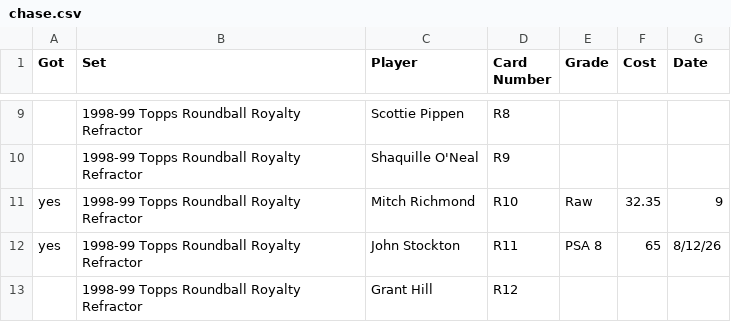
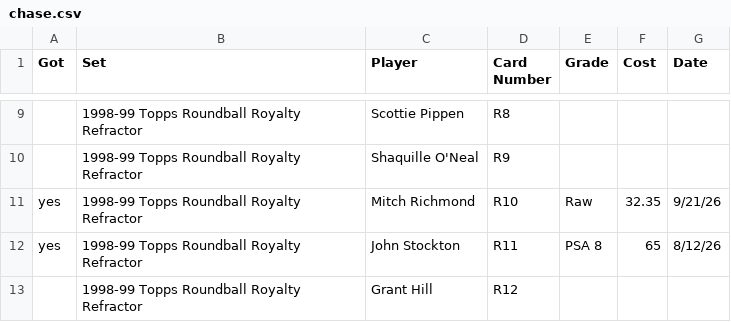
Before and after one commit to geraldno20/cards, a CSV file: docs/data/chase.csv, drawn as a sheet; only a part is shown, gaps mark what is left out; the diff names each change by its address in the sheet, - before the commit and + after, or states it on an @@ line.

Commit message:
Update chase list (68 cards)

```diff
--- a/docs/data/chase.csv
+++ b/docs/data/chase.csv
-G11 (Date): 9
+G11 (Date): 9/21/26
```
